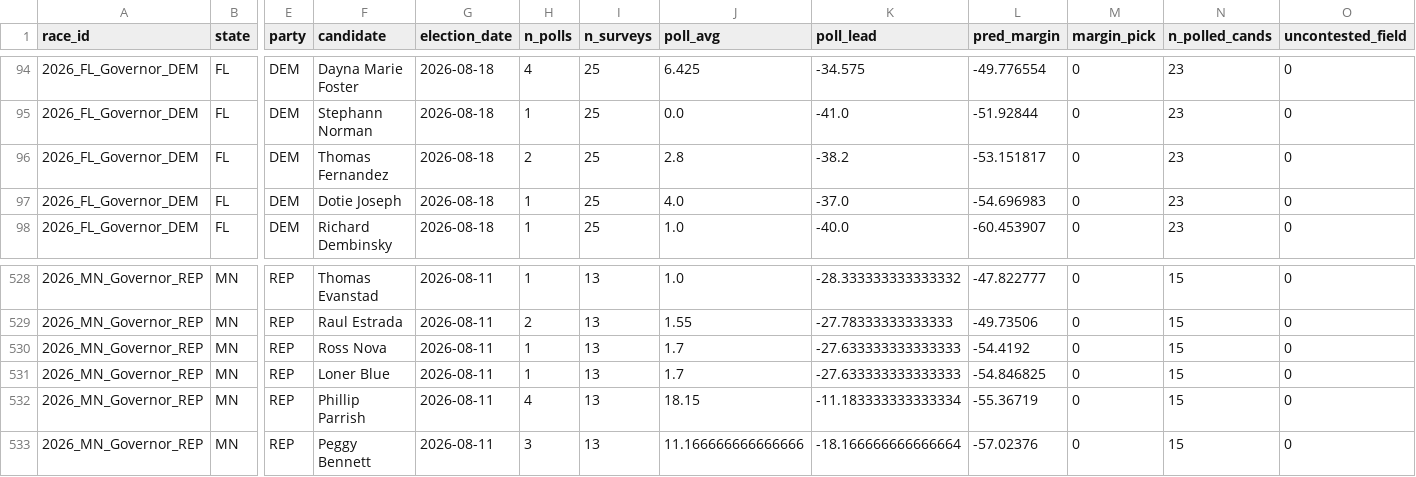
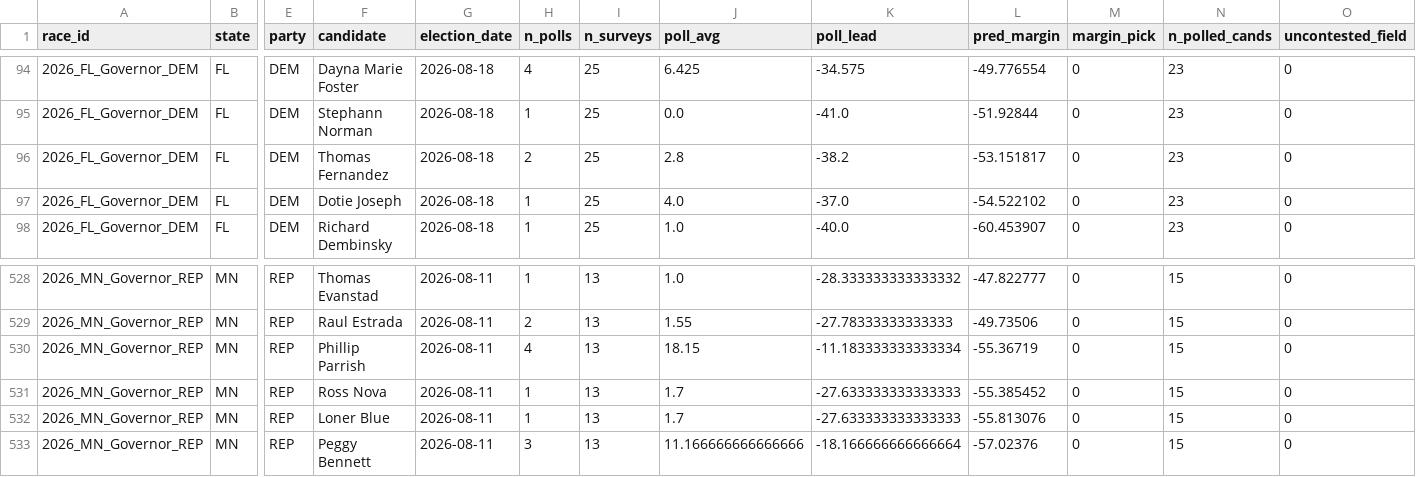
Before and after one commit to pjmerica/polling-agg-2026, a CSV file: data/processed/model_primary_margin_predictions_2026.csv, drawn as a sheet; only a part is shown, gaps mark what is left out; removed rows and columns are numbered as before the commit, all else as after; rows hold the shown columns only; the diff names each change by its address in the sheet, - before the commit and + after, or states it on an @@ line.

```diff
--- a/data/processed/model_primary_margin_predictions_2026.csv
+++ b/data/processed/model_primary_margin_predictions_2026.csv
-L97 (pred_margin): -54.696983
+L97 (pred_margin): -54.522102
-row 530: 2026_MN_Governor_REP | MN | REP | Ross Nova | 2026-08-11 | 1 | 13 | 1.7 | -27.633333333333333 | -54.4192 | 0 | 15 | 0
-row 531: 2026_MN_Governor_REP | MN | REP | Loner Blue | 2026-08-11 | 1 | 13 | 1.7 | -27.633333333333333 | -54.846825 | 0 | 15 | 0
+row 531: 2026_MN_Governor_REP | MN | REP | Ross Nova | 2026-08-11 | 1 | 13 | 1.7 | -27.633333333333333 | -55.385452 | 0 | 15 | 0
+row 532: 2026_MN_Governor_REP | MN | REP | Loner Blue | 2026-08-11 | 1 | 13 | 1.7 | -27.633333333333333 | -55.813076 | 0 | 15 | 0
```
Also changed, not shown: data/processed/model_primary_predictions_2026.csv, 7 other files.
